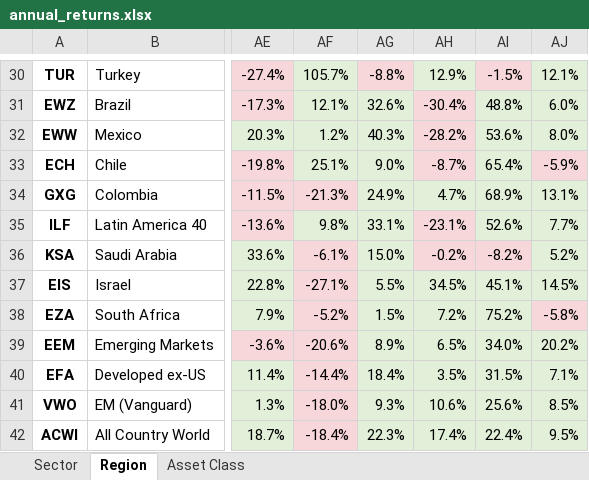
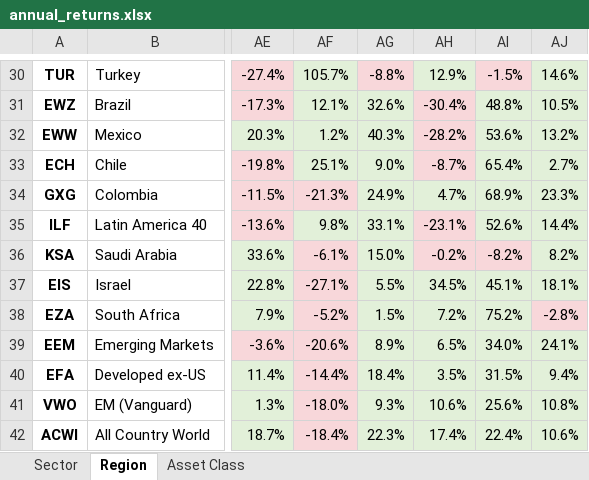
Before and after one commit to nextinvestment/market-reports, an Excel workbook: annual_returns.xlsx, sheet Region, drawn as a sheet; only a part is shown, gaps mark what is left out; values as stored, in another font and other column widths than the file's, no borders; the diff covers the shown part only; the diff names each change by its address in the sheet, - before the commit and + after, or states it on an @@ line.

```diff
--- a/annual_returns.xlsx (sheet Region)
+++ b/annual_returns.xlsx (sheet Region)
-AJ30: 12.1%
+AJ30: 14.6%
-AJ31: 6.0%
+AJ31: 10.5%
-AJ32: 8.0%
+AJ32: 13.2%
-AJ33: -5.9%
+AJ33: 2.7%
-AJ33 fill: #F8D7DA
+AJ33 fill: #E2F0D9
-AJ34: 13.1%
+AJ34: 23.3%
-AJ35: 7.7%
+AJ35: 14.4%
-AJ36: 5.2%
+AJ36: 8.2%
-AJ37: 14.5%
+AJ37: 18.1%
-AJ38: -5.8%
+AJ38: -2.8%
-AJ39: 20.2%
+AJ39: 24.1%
-AJ40: 7.1%
+AJ40: 9.4%
-AJ41: 8.5%
+AJ41: 10.8%
-AJ42: 9.5%
+AJ42: 10.6%
```
Also changed, not shown: 28 edited cells and cell formats elsewhere in this sheet, sheet Asset Class, sheet Sector, 1 other file.
